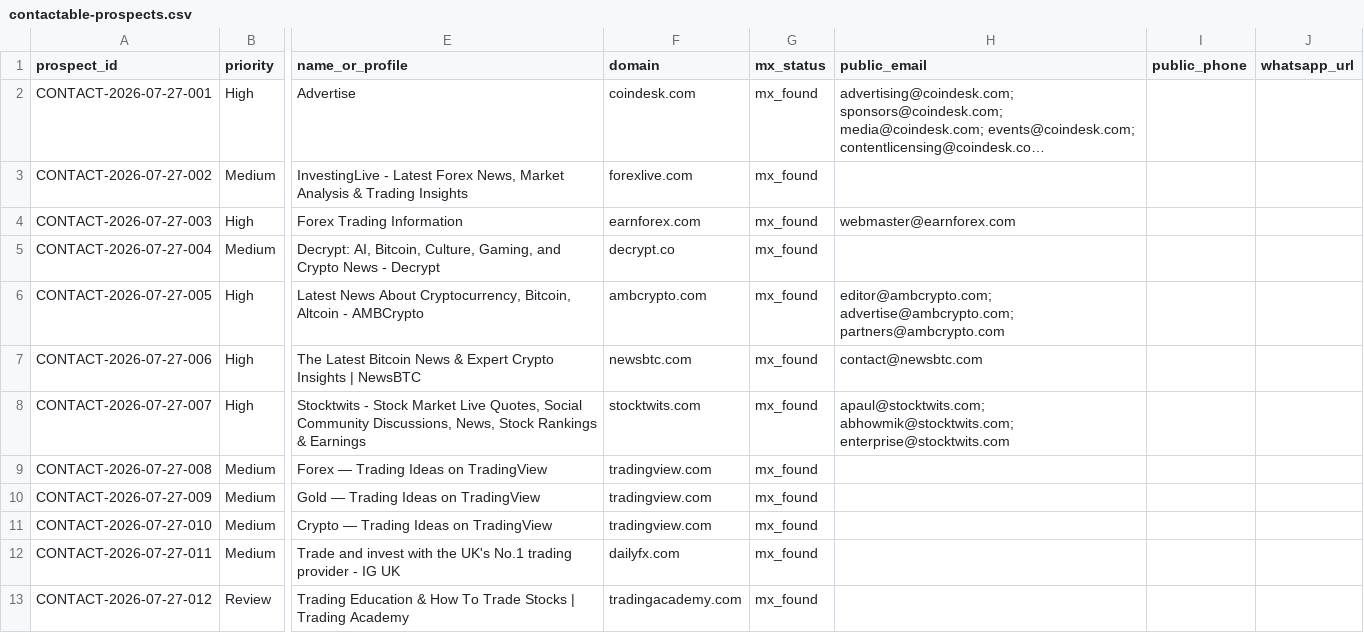
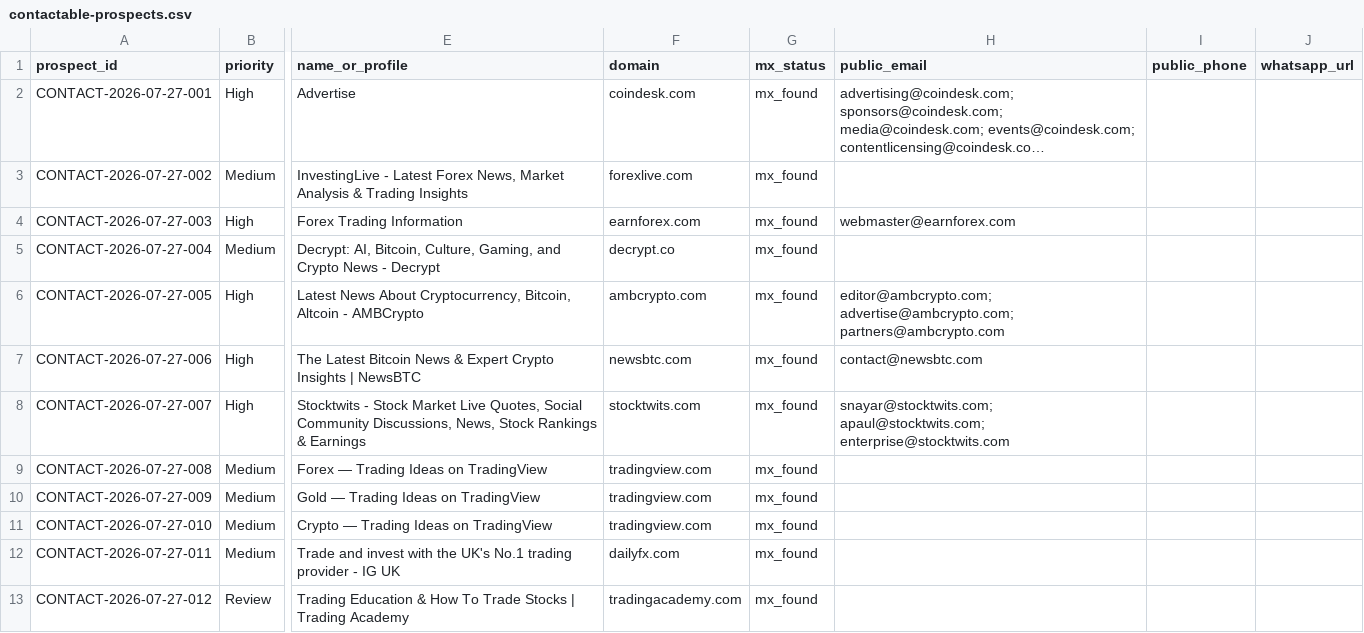
Before and after one commit to songchen539-alt/daily-active-trader-leads, a CSV file: data/contactable-prospects.csv, drawn as a sheet; only a part is shown, gaps mark what is left out; long unchanged cells end in …; the diff names each change by its address in the sheet, - before the commit and + after, or states it on an @@ line.

```diff
--- a/data/contactable-prospects.csv
+++ b/data/contactable-prospects.csv
-H8 (public_email): apaul@stocktwits.com; abhowmik@stocktwits.com; enterprise@stocktwits.com
+H8 (public_email): snayar@stocktwits.com; apaul@stocktwits.com; enterprise@stocktwits.com
```
Also changed, not shown: data/client-opportunities.csv, data/latest-active-feed.csv, 10 other files.
